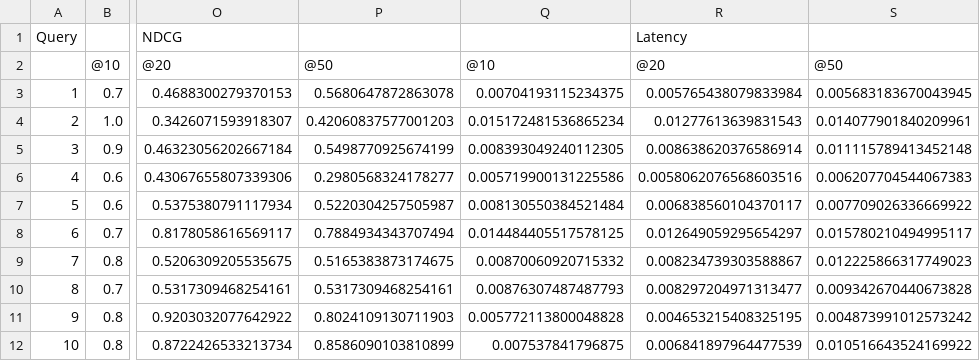
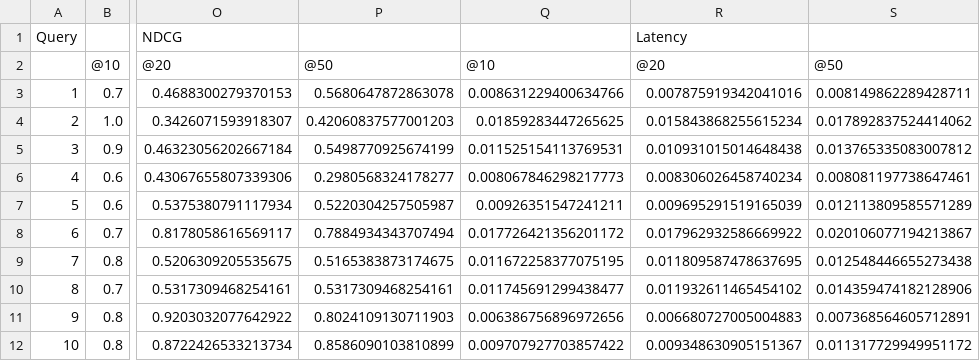
Before and after one commit to joaonpsilva/RI_TRABALHO2, a CSV file: results/resultsbm25.csv, drawn as a sheet; only a part is shown, gaps mark what is left out; the diff covers the shown part only; the diff names each change by its address in the sheet, - before the commit and + after, or states it on an @@ line.

```diff
--- a/results/resultsbm25.csv
+++ b/results/resultsbm25.csv
-Q3: 0.00704193115234375
+Q3: 0.008631229400634766
-R3: 0.005765438079833984
+R3: 0.007875919342041016
-S3: 0.005683183670043945
+S3: 0.008149862289428711
-Q4: 0.015172481536865234
+Q4: 0.01859283447265625
-R4: 0.01277613639831543
+R4: 0.015843868255615234
-S4: 0.014077901840209961
+S4: 0.017892837524414062
-Q5: 0.008393049240112305
+Q5: 0.011525154113769531
-R5: 0.008638620376586914
+R5: 0.010931015014648438
-S5: 0.011115789413452148
+S5: 0.013765335083007812
-Q6: 0.005719900131225586
+Q6: 0.008067846298217773
-R6: 0.0058062076568603516
+R6: 0.008306026458740234
-S6: 0.006207704544067383
+S6: 0.008081197738647461
-Q7: 0.008130550384521484
+Q7: 0.00926351547241211
-R7: 0.006838560104370117
+R7: 0.009695291519165039
-S7: 0.007709026336669922
+S7: 0.012113809585571289
-Q8: 0.014484405517578125
+Q8: 0.017726421356201172
-R8: 0.012649059295654297
+R8: 0.017962932586669922
-S8: 0.015780210494995117
+S8: 0.020106077194213867
-Q9: 0.00870060920715332
+Q9: 0.011672258377075195
-R9: 0.008234739303588867
+R9: 0.011809587478637695
-S9: 0.012225866317749023
+S9: 0.012548446655273438
-Q10: 0.00876307487487793
+Q10: 0.011745691299438477
-R10: 0.008297204971313477
+R10: 0.011932611465454102
-S10: 0.009342670440673828
+S10: 0.014359474182128906
-Q11: 0.005772113800048828
+Q11: 0.006386756896972656
-R11: 0.004653215408325195
+R11: 0.006680727005004883
-S11: 0.004873991012573242
+S11: 0.007368564605712891
-Q12: 0.007537841796875
+Q12: 0.009707927703857422
-R12: 0.006841897964477539
+R12: 0.009348630905151367
-S12: 0.010516643524169922
+S12: 0.011317729949951172
```
Also changed, not shown: 133 edited cells elsewhere in this file, results/resultstfidf.csv, 1 other file.
